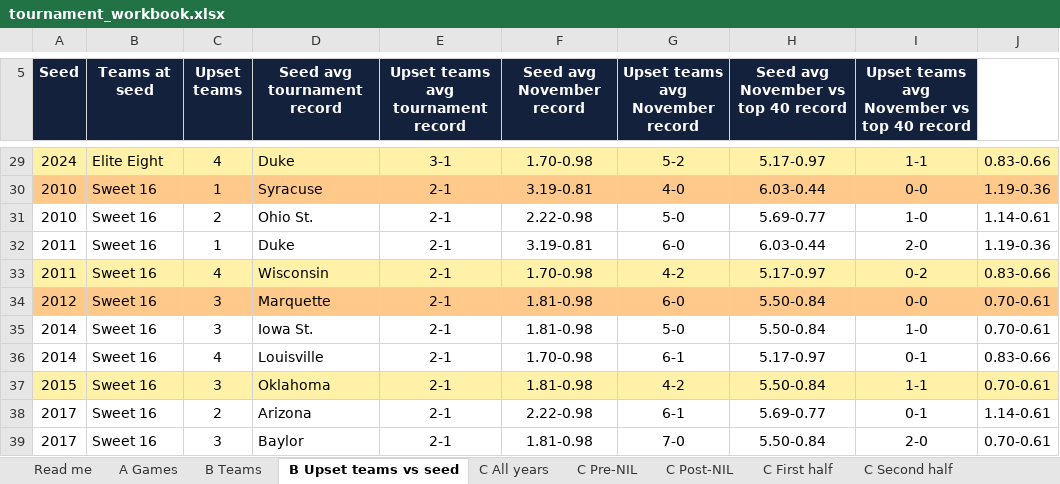
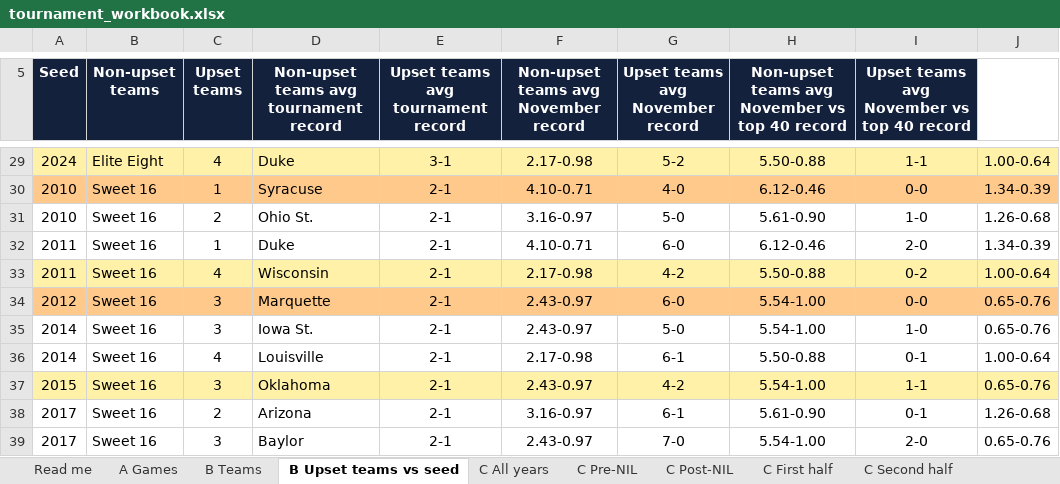
Before and after one commit to alexarm1232-cmd/Strongside, an Excel workbook: reports/tournament_workbook.xlsx, sheet B Upset teams vs seed, drawn as a sheet; only a part is shown, gaps mark what is left out; values as stored, in another font and other column widths than the file's, no borders; the diff covers the shown part only; the diff names each change by its address in the sheet, - before the commit and + after, or states it on an @@ line.

Commit message:
Upset teams page: compare with non-upset teams at the seed

```diff
--- a/reports/tournament_workbook.xlsx (sheet B Upset teams vs seed)
+++ b/reports/tournament_workbook.xlsx (sheet B Upset teams vs seed)
-B5: Teams at seed
+B5: Non-upset teams
-D5: Seed avg tournament record
+D5: Non-upset teams avg tournament record
-F5: Seed avg November record
+F5: Non-upset teams avg November record
-H5: Seed avg November vs top 40 record
+H5: Non-upset teams avg November vs top 40 record
-F29: 1.70-0.98
+F29: 2.17-0.98
-H29: 5.17-0.97
+H29: 5.50-0.88
-J29: 0.83-0.66
+J29: 1.00-0.64
-F30: 3.19-0.81
+F30: 4.10-0.71
-H30: 6.03-0.44
+H30: 6.12-0.46
-J30: 1.19-0.36
+J30: 1.34-0.39
-F31: 2.22-0.98
+F31: 3.16-0.97
-H31: 5.69-0.77
+H31: 5.61-0.90
-J31: 1.14-0.61
+J31: 1.26-0.68
-F32: 3.19-0.81
+F32: 4.10-0.71
-H32: 6.03-0.44
+H32: 6.12-0.46
-J32: 1.19-0.36
+J32: 1.34-0.39
-F33: 1.70-0.98
+F33: 2.17-0.98
-H33: 5.17-0.97
+H33: 5.50-0.88
-J33: 0.83-0.66
+J33: 1.00-0.64
-F34:F35: 1.81-0.98
+F34:F35: 2.43-0.97
-H34:H35: 5.50-0.84
+H34:H35: 5.54-1.00
-J34:J35: 0.70-0.61
+J34:J35: 0.65-0.76
-F36: 1.70-0.98
+F36: 2.17-0.98
-H36: 5.17-0.97
+H36: 5.50-0.88
-J36: 0.83-0.66
+J36: 1.00-0.64
-F37: 1.81-0.98
+F37: 2.43-0.97
-H37: 5.50-0.84
+H37: 5.54-1.00
-J37: 0.70-0.61
+J37: 0.65-0.76
-F38: 2.22-0.98
+F38: 3.16-0.97
-H38: 5.69-0.77
+H38: 5.61-0.90
-J38: 1.14-0.61
+J38: 1.26-0.68
-F39: 1.81-0.98
+F39: 2.43-0.97
-H39: 5.50-0.84
+H39: 5.54-1.00
-J39: 0.70-0.61
+J39: 0.65-0.76
```
Also changed, not shown: 516 edited cells elsewhere in this sheet, 1 other file.
